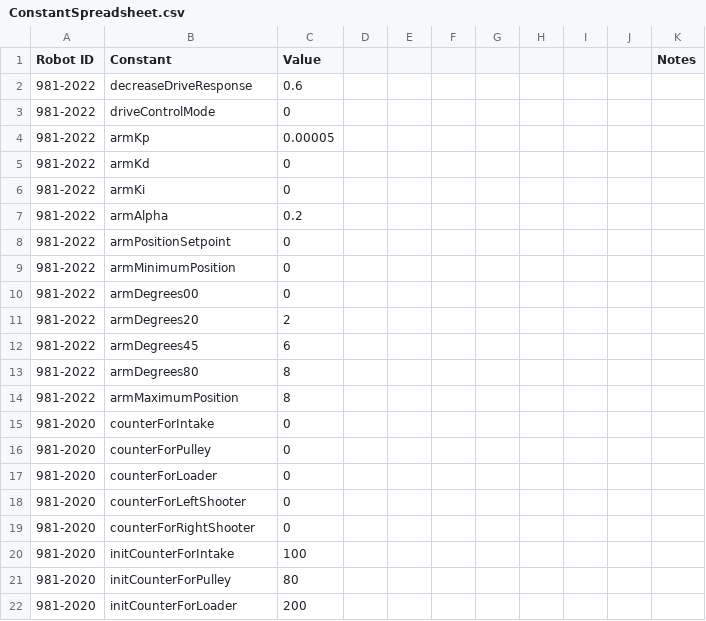
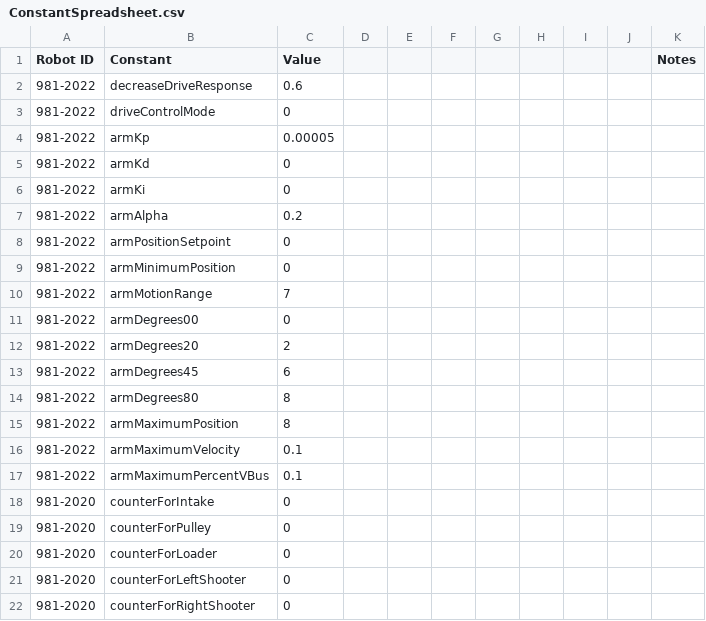
Before and after one commit to SnoBotics981/981LabViewComponents, a CSV file: ConstantSpreadsheet.csv, drawn as a sheet; only a part is shown; the shorter side is filled out with more unchanged rows; the diff names each change by its address in the sheet, - before the commit and + after, or states it on an @@ line.

```diff
--- a/ConstantSpreadsheet.csv
+++ b/ConstantSpreadsheet.csv
+row 10: 981-2022 | armMotionRange | 7
+row 16: 981-2022 | armMaximumVelocity | 0.1
+row 17: 981-2022 | armMaximumPercentVBus | 0.1
```
Also changed, not shown: 8 other files.
